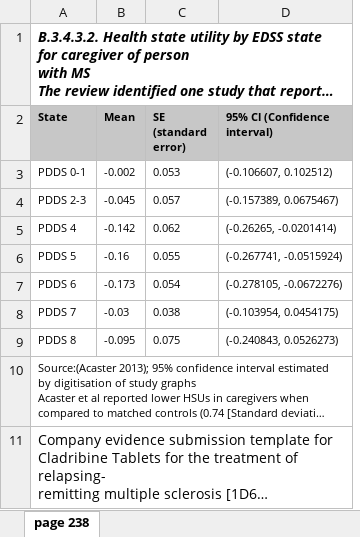
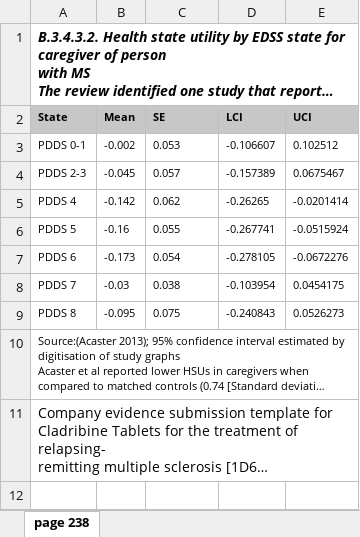
Before and after one commit to daysNmake/msdes, an Excel workbook: data-raw/TA 616 Carer disutilities Table 78.xlsx, sheet page 238, drawn as a sheet; long unchanged cells end in …; values as stored, in another font and other column widths than the file's, no borders; removed rows and columns are numbered as before the commit, all else as after; the diff names each change by its address in the sheet, - before the commit and + after, or states it on an @@ line.

```diff
--- a/data-raw/TA 616 Carer disutilities Table 78.xlsx (sheet page 238)
+++ b/data-raw/TA 616 Carer disutilities Table 78.xlsx (sheet page 238)
-column D (95% Cl (Confidence interval)), rows 3-9: (-0.106607, 0.102512) | (-0.157389, 0.0675467) | (-0.26265, -0.0201414) | (-0.267741, -0.0515924) | (-0.278105, -0.0672276) | (-0.103954, 0.0454175) | (-0.240843, 0.0526273)
+column D (LCI), rows 3-9: -0.106607 | -0.157389 | -0.26265 | -0.267741 | -0.278105 | -0.103954 | -0.240843
+column E (UCI), rows 3-9: 0.102512 | 0.0675467 | -0.0201414 | -0.0515924 | -0.0672276 | 0.0454175 | 0.0526273
-C2: SE (standard error)
+C2: SE
```
Also changed, not shown: 10 other files.
